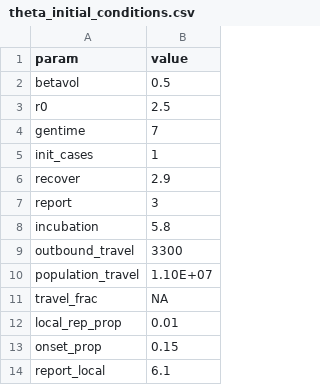
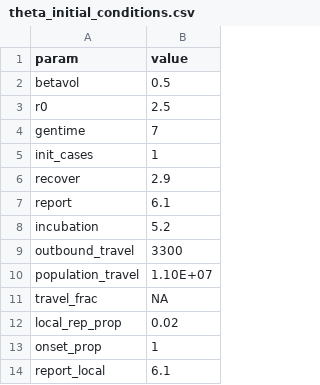
Before and after one commit to adamkucharski/2020-ncov, a CSV file: stoch_model/inputs/theta_initial_conditions.csv, drawn as a sheet.

```diff
--- a/stoch_model/inputs/theta_initial_conditions.csv
+++ b/stoch_model/inputs/theta_initial_conditions.csv
@@ -6,4 +6,4 @@ init_cases,1
 recover,2.9
-report,3
-incubation,5.8
+report,6.1
+incubation,5.2
 outbound_travel,3300
@@ -11,4 +11,4 @@ population_travel,1.10E+07
 travel_frac,NA
-local_rep_prop,0.01
-onset_prop,0.15
+local_rep_prop,0.02
+onset_prop,1
 report_local,6.1
```
Also changed, not shown: 17 other files.
